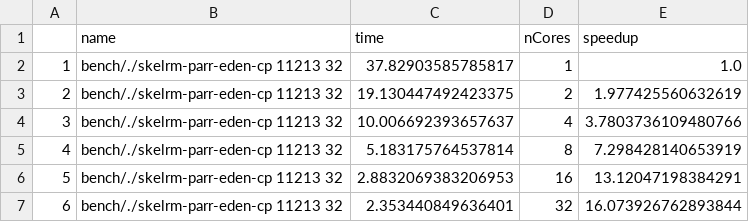
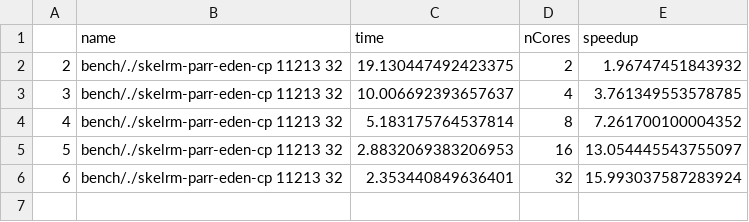
Before and after one commit to Parrows/Parrows, a CSV file: paper/content/benchmarks/sm-rm/bench-sm-rm.bench.skelrm-parr-eden-cp-11213-32.csv, drawn as a sheet.

```diff
--- a/paper/content/benchmarks/sm-rm/bench-sm-rm.bench.skelrm-parr-eden-cp-11213-32.csv
+++ b/paper/content/benchmarks/sm-rm/bench-sm-rm.bench.skelrm-parr-eden-cp-11213-32.csv
@@ -1,7 +1,6 @@
 "","name","time","nCores","speedup"
-"1","bench/./skelrm-parr-eden-cp 11213 32",37.82903585785817,1,1.0
-"2","bench/./skelrm-parr-eden-cp 11213 32",19.130447492423375,2,1.977425560632619
-"3","bench/./skelrm-parr-eden-cp 11213 32",10.006692393657637,4,3.7803736109480766
-"4","bench/./skelrm-parr-eden-cp 11213 32",5.183175764537814,8,7.298428140653919
-"5","bench/./skelrm-parr-eden-cp 11213 32",2.8832069383206953,16,13.12047198384291
-"6","bench/./skelrm-parr-eden-cp 11213 32",2.353440849636401,32,16.073926762893844
+"2","bench/./skelrm-parr-eden-cp 11213 32",19.130447492423375,2,1.96747451843932
+"3","bench/./skelrm-parr-eden-cp 11213 32",10.006692393657637,4,3.761349553578785
+"4","bench/./skelrm-parr-eden-cp 11213 32",5.183175764537814,8,7.261700100004352
+"5","bench/./skelrm-parr-eden-cp 11213 32",2.8832069383206953,16,13.054445543755097
+"6","bench/./skelrm-parr-eden-cp 11213 32",2.353440849636401,32,15.993037587283924
```
Also changed, not shown: paper/content/benchmarks/sm-rm/bench-sm-rm.bench.skelrm-parr-eden-cp-11213-64.csv, paper/content/benchmarks/sm-rm/bench-sm-rm.bench.skelrm-parr-eden-cp-4423-32.csv, 16 other files.
